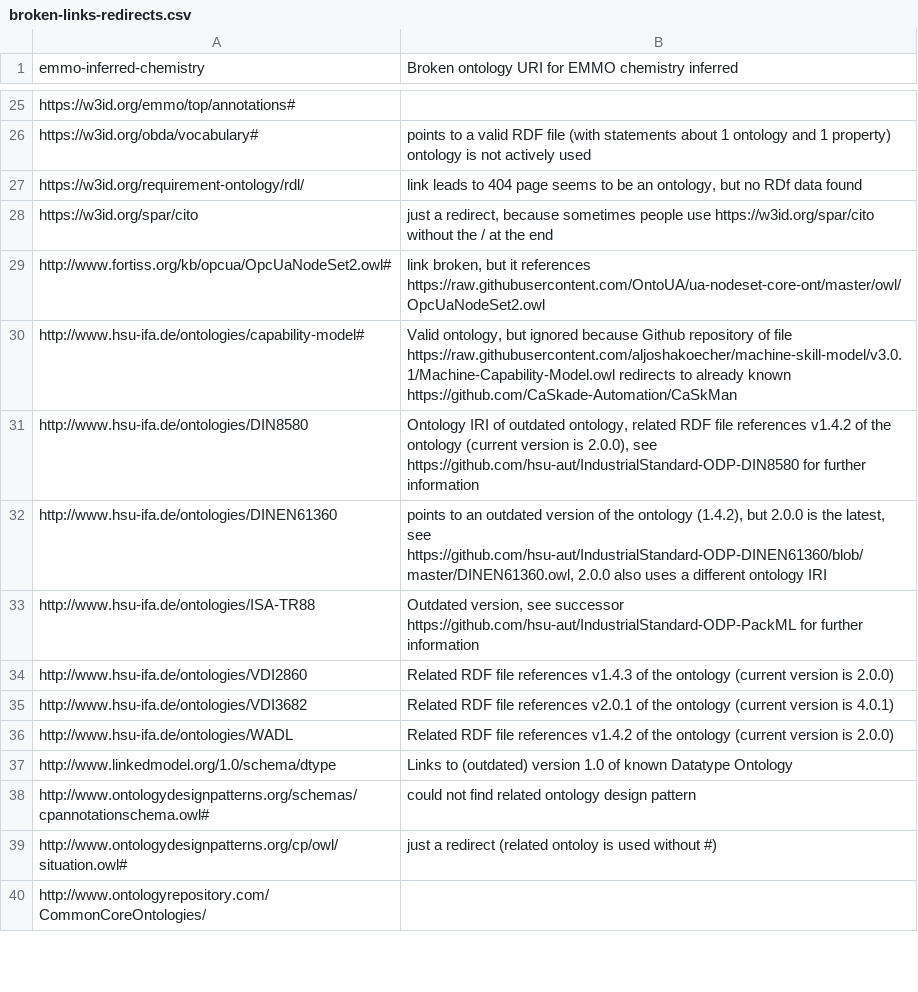
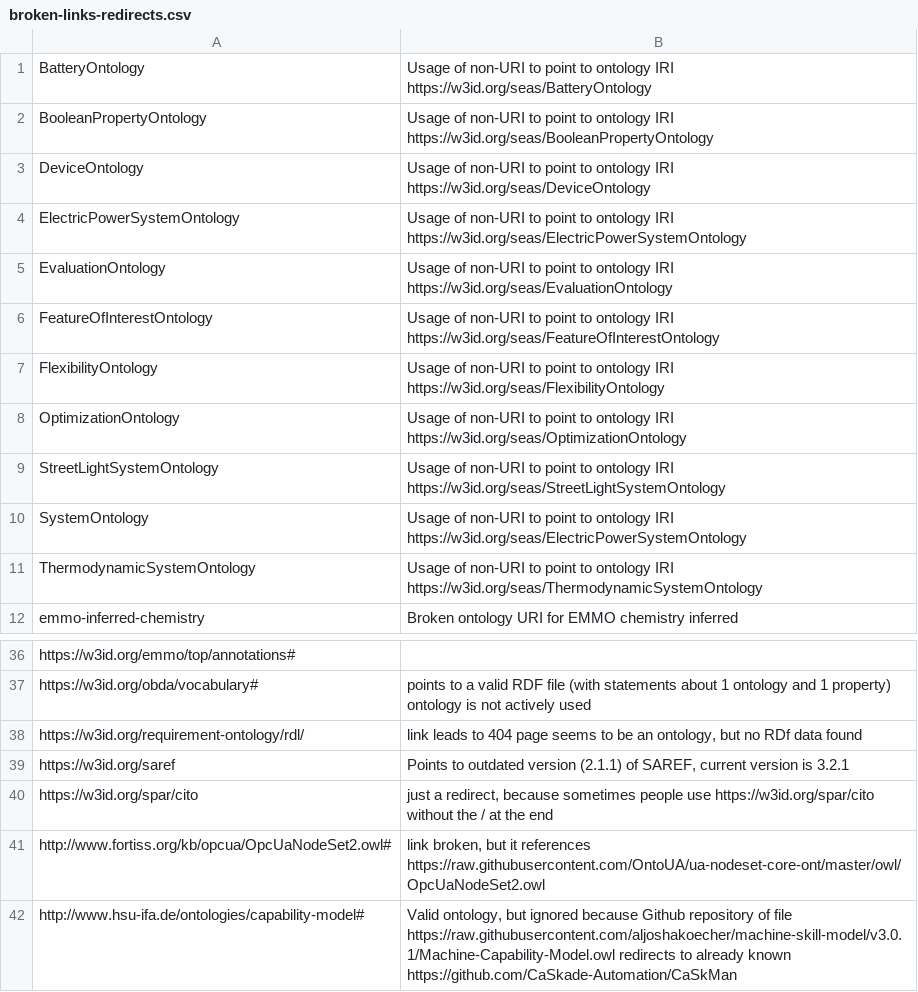
Before and after one commit to k00ni/manufacturing-industry-ontology-list, a CSV file: broken-links-redirects.csv, drawn as a sheet; only a part is shown, gaps mark what is left out; the shorter side is filled out with more unchanged rows.

Commit message:
added many ontologies referenced in SEAS ontology (https://ci.mines-stetienne.fr/seas/index.html)

```diff
--- a/broken-links-redirects.csv
+++ b/broken-links-redirects.csv
@@ -1 +1,12 @@
+"BatteryOntology","Usage of non-URI to point to ontology IRI https://w3id.org/seas/BatteryOntology"
+"BooleanPropertyOntology","Usage of non-URI to point to ontology IRI https://w3id.org/seas/BooleanPropertyOntology"
+"DeviceOntology","Usage of non-URI to point to ontology IRI https://w3id.org/seas/DeviceOntology"
+"ElectricPowerSystemOntology","Usage of non-URI to point to ontology IRI https://w3id.org/seas/ElectricPowerSystemOntology"
+"EvaluationOntology","Usage of non-URI to point to ontology IRI https://w3id.org/seas/EvaluationOntology"
+"FeatureOfInterestOntology","Usage of non-URI to point to ontology IRI https://w3id.org/seas/FeatureOfInterestOntology"
+"FlexibilityOntology","Usage of non-URI to point to ontology IRI https://w3id.org/seas/FlexibilityOntology"
+"OptimizationOntology","Usage of non-URI to point to ontology IRI https://w3id.org/seas/OptimizationOntology"
+"StreetLightSystemOntology","Usage of non-URI to point to ontology IRI https://w3id.org/seas/StreetLightSystemOntology"
+"SystemOntology","Usage of non-URI to point to ontology IRI https://w3id.org/seas/ElectricPowerSystemOntology"
+"ThermodynamicSystemOntology","Usage of non-URI to point to ontology IRI https://w3id.org/seas/ThermodynamicSystemOntology"
 "emmo-inferred-chemistry","Broken ontology URI for EMMO chemistry inferred"
@@ -27,2 +38,3 @@
 "https://w3id.org/requirement-ontology/rdl/","link leads to 404 page seems to be an ontology, but no RDf data found"
+"https://w3id.org/saref","Points to outdated version (2.1.1) of SAREF, current version is 3.2.1"
 "https://w3id.org/spar/cito","just a redirect, because sometimes people use https://w3id.org/spar/cito without the / at the end"
```
Also changed, not shown: 3 other files.
